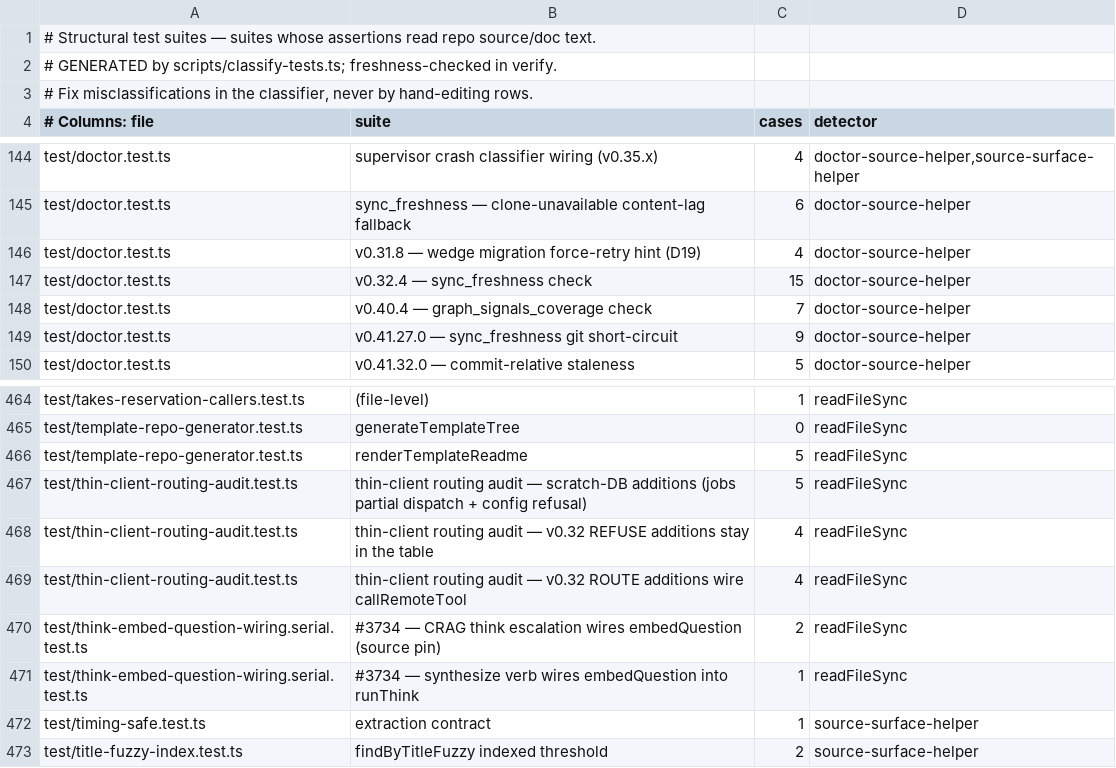
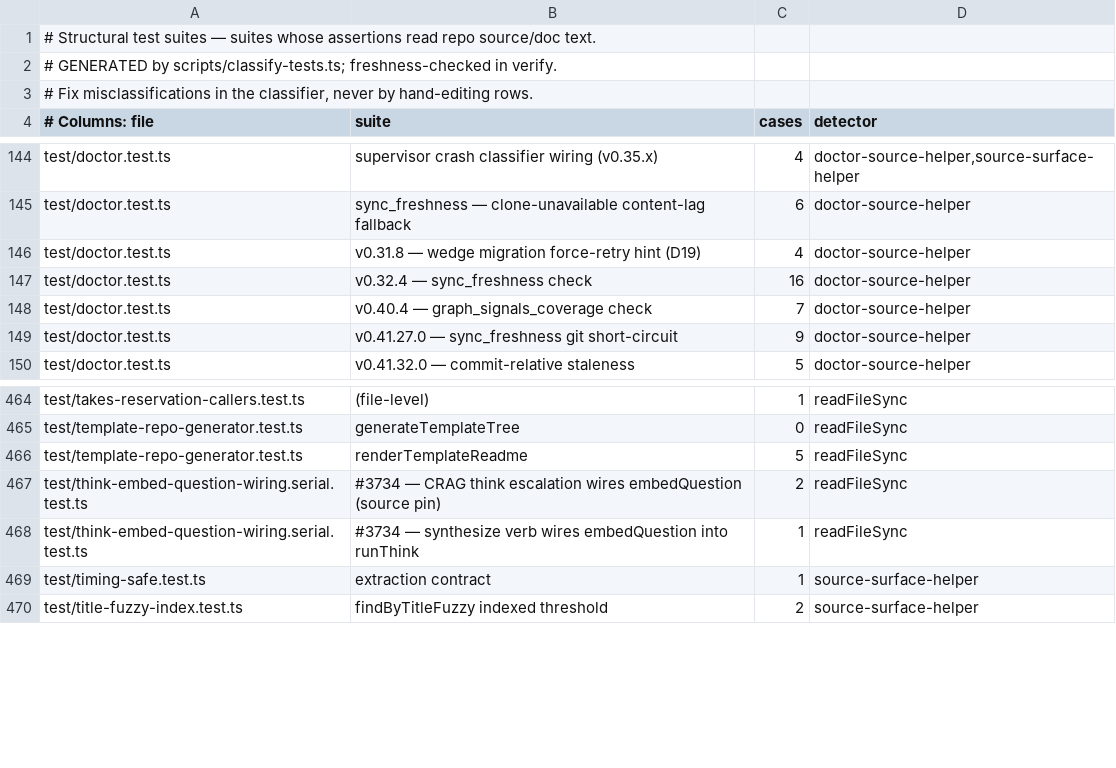
Before and after one commit to Masashi-Ono0611/gbrain, a TSV file: scripts/structural-suites.tsv, drawn as a sheet; only a part is shown, gaps mark what is left out.

Commit message:
patch 209: local fixes carried over from the earlier restack fixups (consolidated; local-only)
Carries the real code and test changes that were mixed into the hand-written restack fixup commits and test-sync
commits, so those commits no longer travel in the stack. Generated artifacts and the measured size files they
also touched are not carried: the upgrade rehearsal regenerates and re-measures them on every run.

Replaces:
- patch 129: sync extract-atoms source_changed test fixture with rebased #4927 (content_hash pinning a
- test(schema): canonicalize temporary CLI home root
- patch 170: restack fixups for v0.60.25.0 (regenerated manifests, local size ceilings, engine-sql vis
- patch 175: restack test and manifest fixups (local-only, no upstream PR)
- patch 177: restack fixups for v0.60.49.0 (owner_unavailable names its next step, regenerated manifes
- patch 180: restack fixups for v0.60.100.0 (regenerated plugin copies, stamps, flag registry, skills
- patch 181: contract goldens for the local patch set (list-pages visibility filters) (local-only, no
- patch 187: restack fixups for v0.60.176.0 (regenerated flag registry, plugin variants and skills loc
- patch 190: restack fixups for v0.60.218.0 (regenerated plugin variants and structural suites; measur
- patch 197: reconcile v249 overlay generation and measured size ratchets (local-only)
- patch 198: reconcile v259 overlay guards and generated artifacts (local-only, no upstream PR)
- patch 203: restack fixups for v0.60.340.0 (regenerated plugin variants and skills lock; measured siz

```diff
--- a/scripts/structural-suites.tsv
+++ b/scripts/structural-suites.tsv
@@ -146,3 +146,3 @@ test/doctor.test.ts	sync_freshness — clone-unavailable content-lag fallback	6
 test/doctor.test.ts	v0.31.8 — wedge migration force-retry hint (D19)	4	doctor-source-helper
-test/doctor.test.ts	v0.32.4 — sync_freshness check	15	doctor-source-helper
+test/doctor.test.ts	v0.32.4 — sync_freshness check	16	doctor-source-helper
 test/doctor.test.ts	v0.40.4 — graph_signals_coverage check	7	doctor-source-helper
@@ -466,5 +466,2 @@ test/template-repo-generator.test.ts	generateTemplateTree	0	readFileSync
 test/template-repo-generator.test.ts	renderTemplateReadme	5	readFileSync
-test/thin-client-routing-audit.test.ts	thin-client routing audit — scratch-DB additions (jobs partial dispatch + config refusal)	5	readFileSync
-test/thin-client-routing-audit.test.ts	thin-client routing audit — v0.32 REFUSE additions stay in the table	4	readFileSync
-test/thin-client-routing-audit.test.ts	thin-client routing audit — v0.32 ROUTE additions wire callRemoteTool	4	readFileSync
 test/think-embed-question-wiring.serial.test.ts	#3734 — CRAG think escalation wires embedQuestion (source pin)	2	readFileSync
```
Also changed, not shown: 10 other files.
